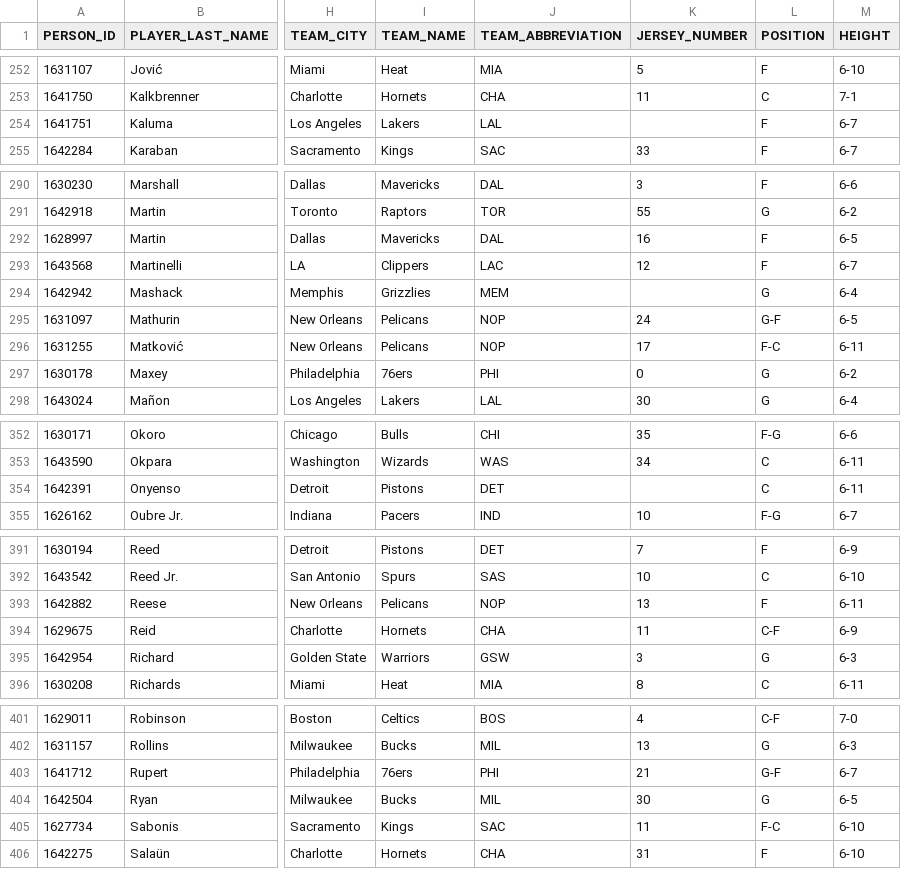
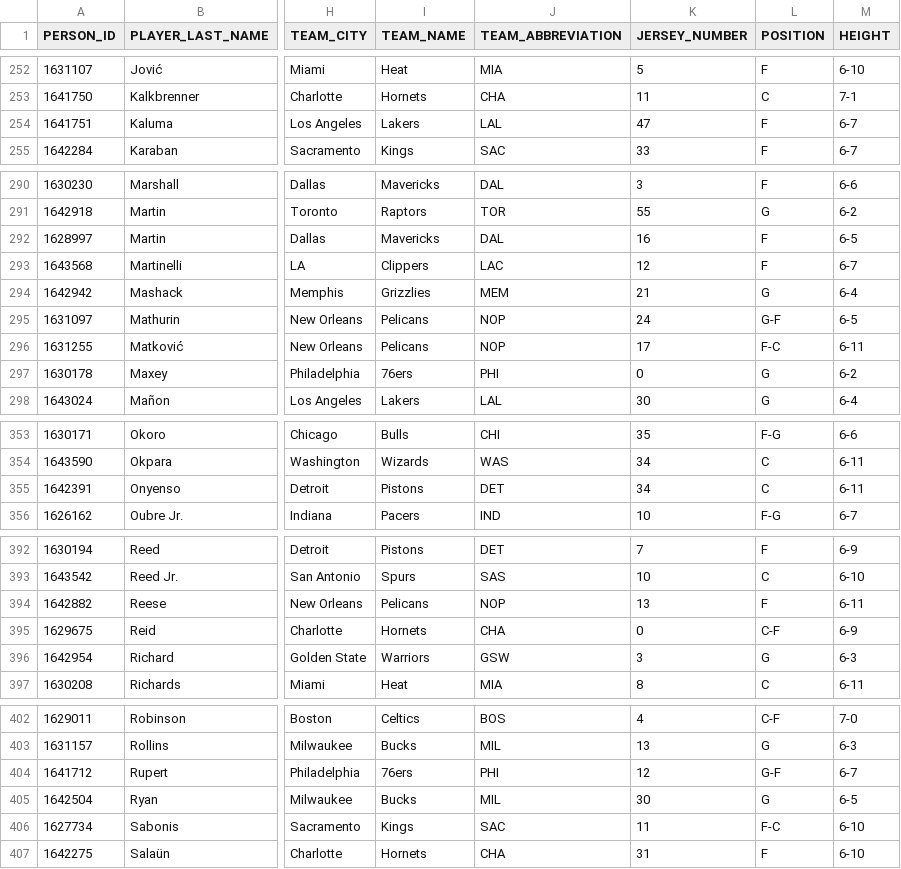
Before and after one commit to RoiGreen/dagger, a CSV file: nba_2025_26/player_index_2026_27.csv, drawn as a sheet; only a part is shown, gaps mark what is left out; addresses are those after the commit; the diff covers the shown part only; the diff names each change by its address in the sheet, - before the commit and + after, or states it on an @@ line.

```diff
--- a/nba_2025_26/player_index_2026_27.csv
+++ b/nba_2025_26/player_index_2026_27.csv
-K254 (JERSEY_NUMBER): (empty)
+K254 (JERSEY_NUMBER): 47
-K294 (JERSEY_NUMBER): (empty)
+K294 (JERSEY_NUMBER): 21
-K355 (JERSEY_NUMBER): (empty)
+K355 (JERSEY_NUMBER): 34
-K395 (JERSEY_NUMBER): 11
+K395 (JERSEY_NUMBER): 0
-K404 (JERSEY_NUMBER): 21
+K404 (JERSEY_NUMBER): 12
```
Also changed, not shown: 1 added row and 18 edited cells elsewhere in this file, nba_2026_27/injuries.csv, 6 other files.
